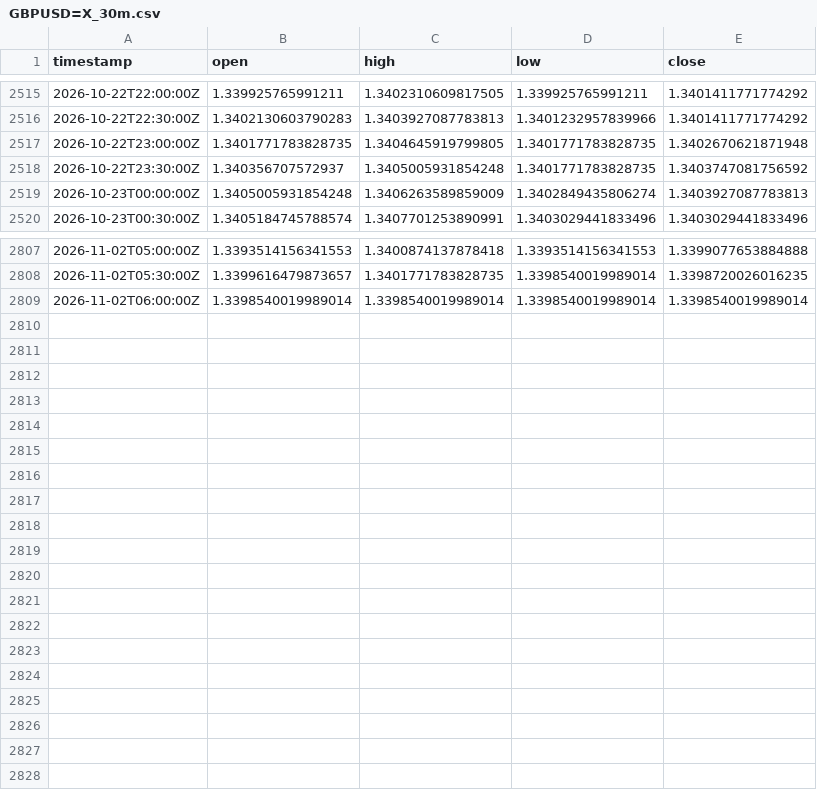
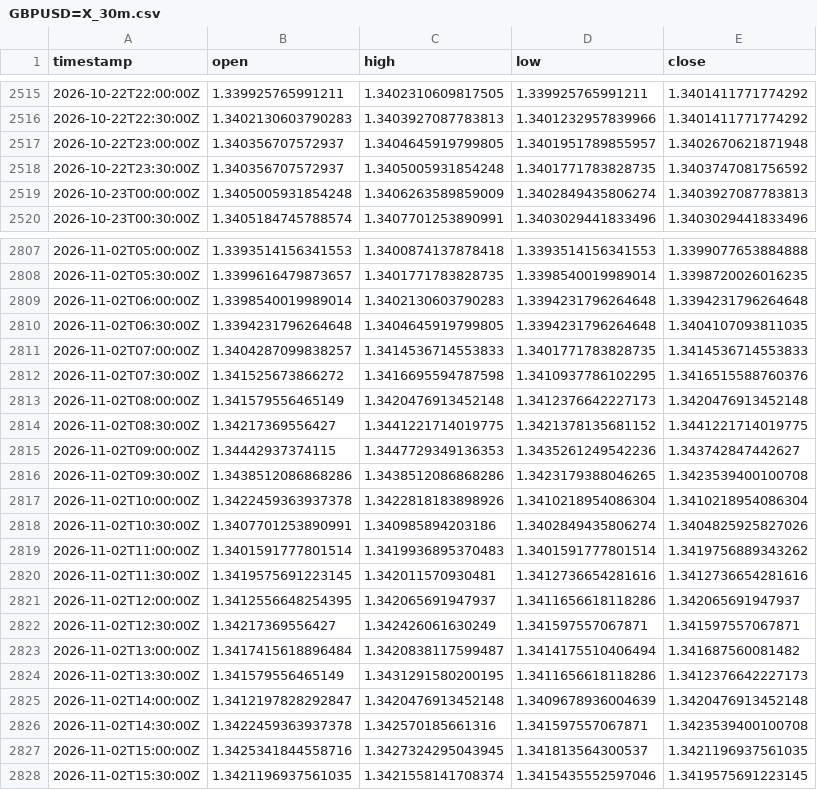
Before and after one commit to robelabraham1219-cmyk/institutional-trading-dashboard, a CSV file: data/GBPUSD=X_30m.csv, drawn as a sheet; only a part is shown, gaps mark what is left out; the diff covers the shown part only.

```diff
--- a/data/GBPUSD=X_30m.csv
+++ b/data/GBPUSD=X_30m.csv
@@ -2516,3 +2516,3 @@ timestamp,open,high,low,close
 2026-10-22T22:30:00Z,1.3402130603790283,1.3403927087783813,1.3401232957839966,1.3401411771774292
-2026-10-22T23:00:00Z,1.3401771783828735,1.3404645919799805,1.3401771783828735,1.3402670621871948
+2026-10-22T23:00:00Z,1.340356707572937,1.3404645919799805,1.3401951789855957,1.3402670621871948
 2026-10-22T23:30:00Z,1.340356707572937,1.3405005931854248,1.3401771783828735,1.3403747081756592
@@ -2808,2 +2808,21 @@ timestamp,open,high,low,close
 2026-11-02T05:30:00Z,1.3399616479873657,1.3401771783828735,1.3398540019989014,1.3398720026016235
-2026-11-02T06:00:00Z,1.3398540019989014,1.3398540019989014,1.3398540019989014,1.3398540019989014
+2026-11-02T06:00:00Z,1.3398540019989014,1.3402130603790283,1.3394231796264648,1.3394231796264648
+2026-11-02T06:30:00Z,1.3394231796264648,1.3404645919799805,1.3394231796264648,1.3404107093811035
+2026-11-02T07:00:00Z,1.3404287099838257,1.3414536714553833,1.3401771783828735,1.3414536714553833
+2026-11-02T07:30:00Z,1.341525673866272,1.3416695594787598,1.3410937786102295,1.3416515588760376
+2026-11-02T08:00:00Z,1.341579556465149,1.3420476913452148,1.3412376642227173,1.3420476913452148
+2026-11-02T08:30:00Z,1.34217369556427,1.3441221714019775,1.3421378135681152,1.3441221714019775
+2026-11-02T09:00:00Z,1.34442937374115,1.3447729349136353,1.3435261249542236,1.343742847442627
+2026-11-02T09:30:00Z,1.3438512086868286,1.3438512086868286,1.3423179388046265,1.3423539400100708
+2026-11-02T10:00:00Z,1.3422459363937378,1.3422818183898926,1.3410218954086304,1.3410218954086304
+2026-11-02T10:30:00Z,1.3407701253890991,1.340985894203186,1.3402849435806274,1.3404825925827026
+2026-11-02T11:00:00Z,1.3401591777801514,1.3419936895370483,1.3401591777801514,1.3419756889343262
+2026-11-02T11:30:00Z,1.3419575691223145,1.342011570930481,1.3412736654281616,1.3412736654281616
+2026-11-02T12:00:00Z,1.3412556648254395,1.342065691947937,1.3411656618118286,1.342065691947937
+2026-11-02T12:30:00Z,1.34217369556427,1.342426061630249,1.341597557067871,1.341597557067871
+2026-11-02T13:00:00Z,1.3417415618896484,1.3420838117599487,1.3414175510406494,1.341687560081482
+2026-11-02T13:30:00Z,1.341579556465149,1.3431291580200195,1.3411656618118286,1.3412376642227173
+2026-11-02T14:00:00Z,1.3412197828292847,1.3420476913452148,1.3409678936004639,1.3420476913452148
+2026-11-02T14:30:00Z,1.3422459363937378,1.342570185661316,1.341597557067871,1.3423539400100708
+2026-11-02T15:00:00Z,1.3425341844558716,1.3427324295043945,1.341813564300537,1.3421196937561035
+2026-11-02T15:30:00Z,1.3421196937561035,1.3421558141708374,1.3415435552597046,1.3419575691223145
```
Also changed, not shown: 3 edited cells elsewhere in this file, data/DX-Y.NYB_30m.csv, data/EURUSD=X_30m.csv, 11 other files.
